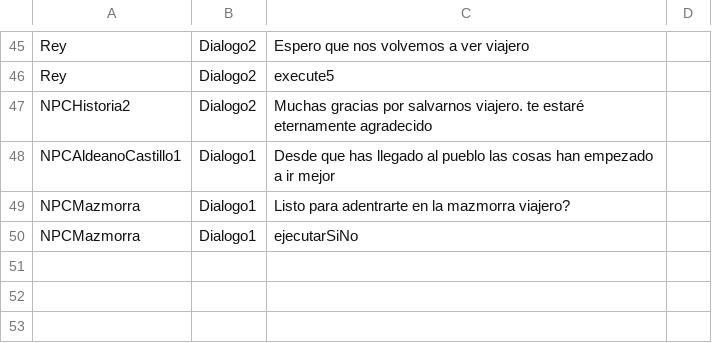
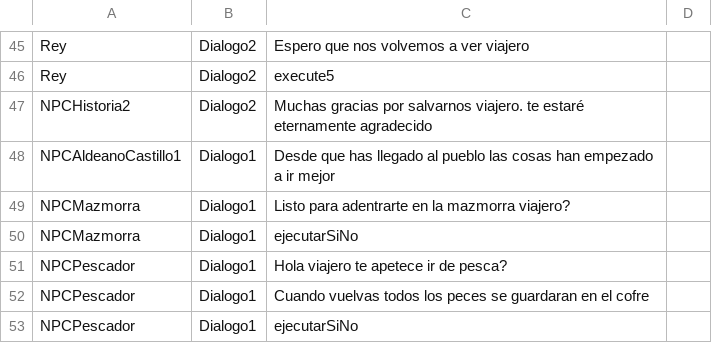
Before and after one commit to miguelmplpadilla/Farming_Tales, a CSV file: FarmingTales/Assets/Dialogos/Dialogos_PuebloInicio_FarmingTales.csv, drawn as a sheet; only a part is shown, gaps mark what is left out; the diff names each change by its address in the sheet, - before the commit and + after, or states it on an @@ line.

Commit message:
Npc pescador

```diff
--- a/FarmingTales/Assets/Dialogos/Dialogos_PuebloInicio_FarmingTales.csv
+++ b/FarmingTales/Assets/Dialogos/Dialogos_PuebloInicio_FarmingTales.csv
+row 51: NPCPescador | Dialogo1 | Hola viajero te apetece ir de pesca?
+row 52: NPCPescador | Dialogo1 | Cuando vuelvas todos los peces se guardaran en el cofre
+row 53: NPCPescador | Dialogo1 | ejecutarSiNo
```
Also changed, not shown: 28 other files.
